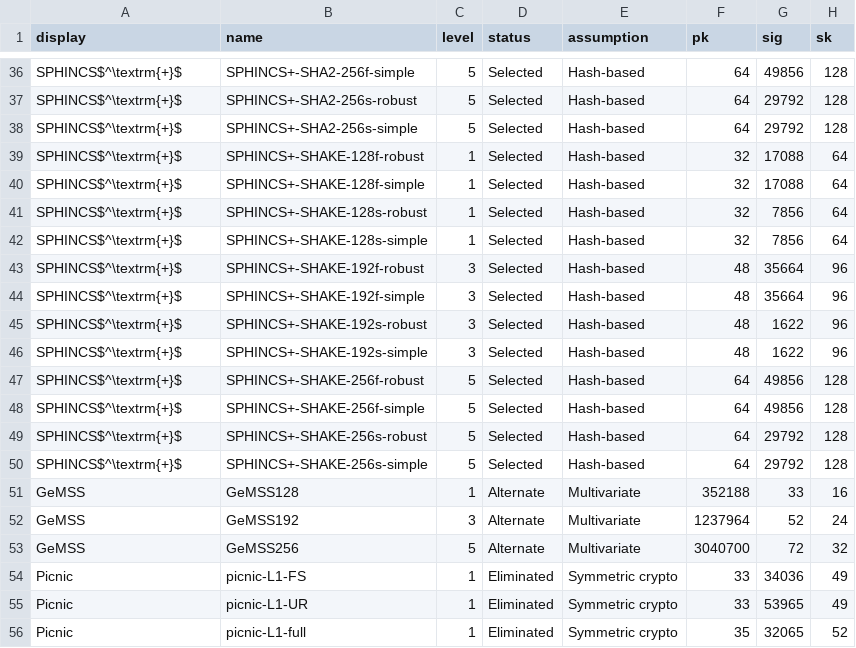
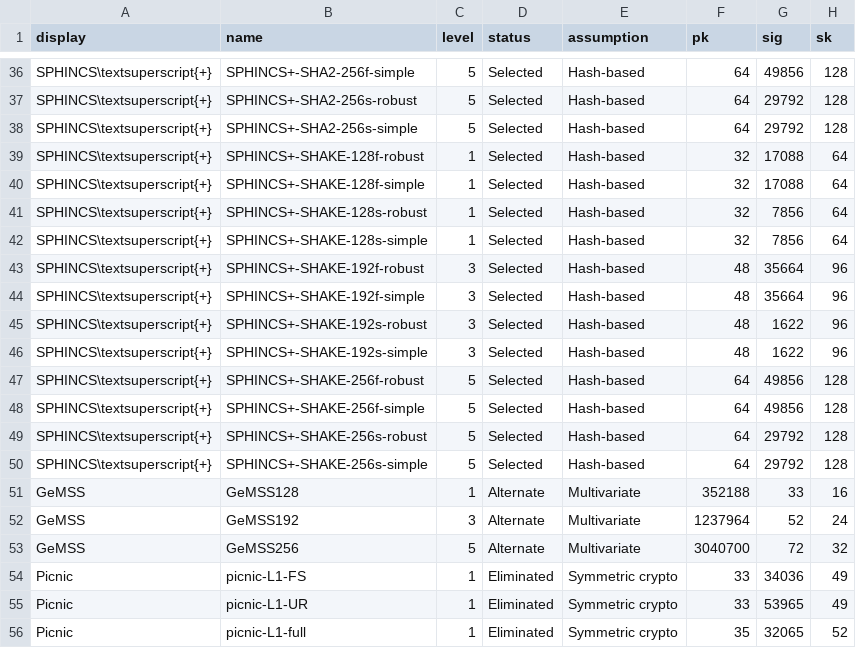
Before and after one commit to thomwiggers/pqprimitives-tex, a CSV file: sigs.csv, drawn as a sheet; only a part is shown, gaps mark what is left out; the diff covers the shown part only; the diff names each change by its address in the sheet, - before the commit and + after, or states it on an @@ line.

```diff
--- a/sigs.csv
+++ b/sigs.csv
-A36:A50 (display): SPHINCS$^\textrm{+}$
+A36:A50 (display): SPHINCS\textsuperscript{+}
```
Also changed, not shown: 27 edited cells elsewhere in this file, 4 other files.
